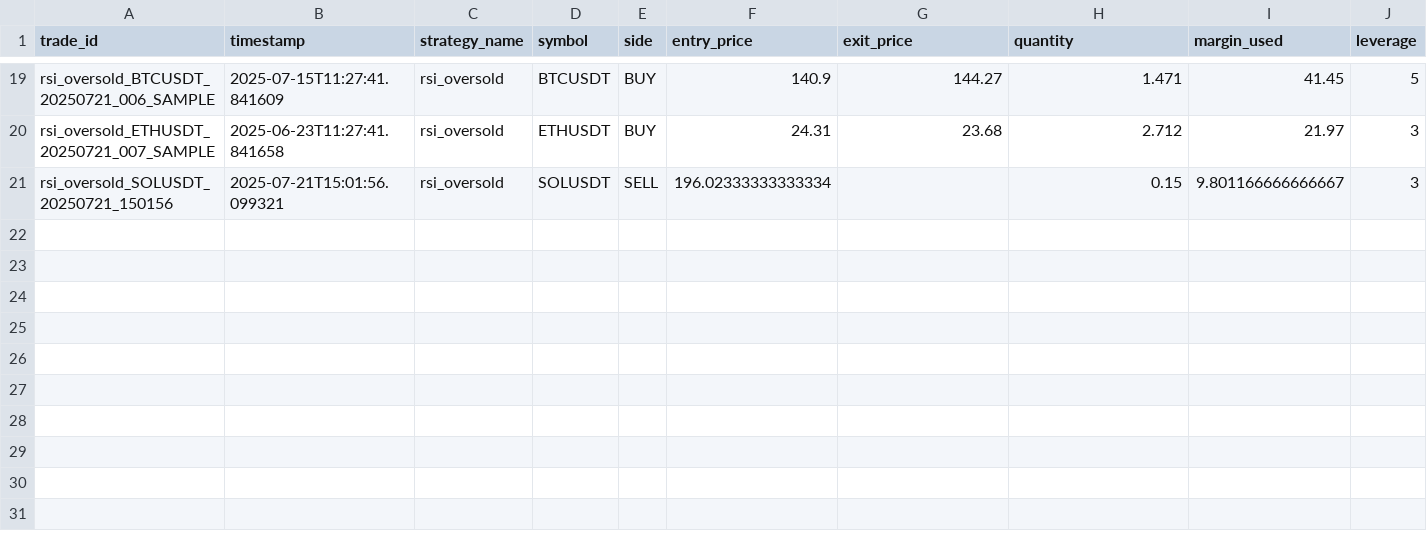
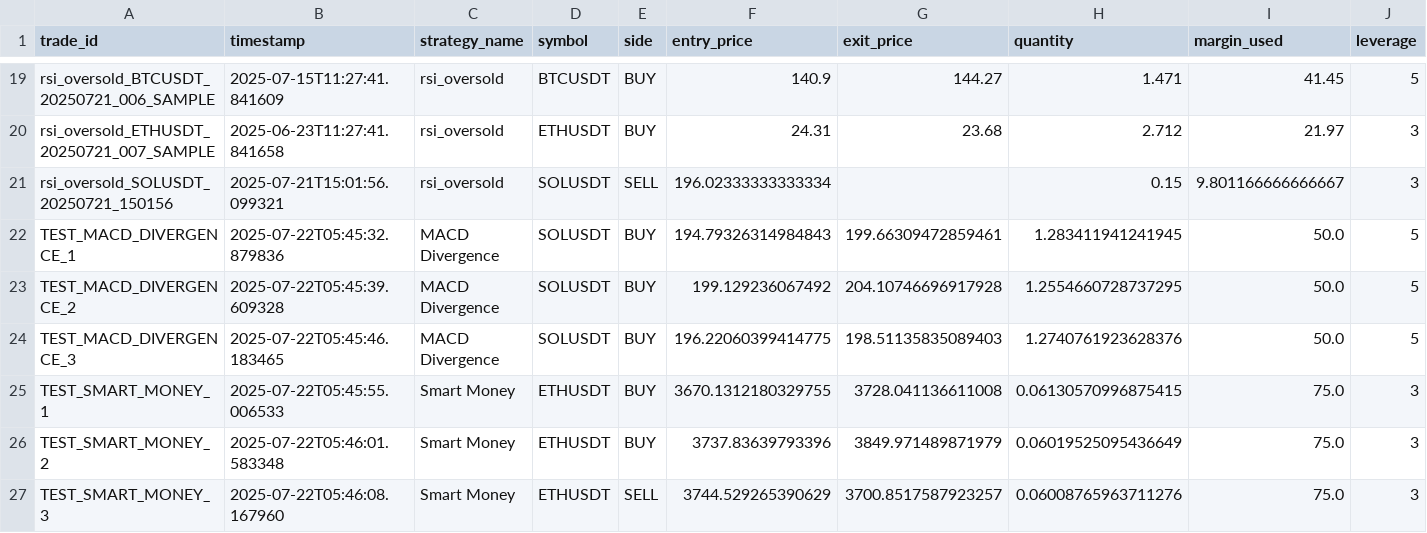
Before and after one commit to ghaisosman/replit-trading-bot, a CSV file: trading_data/trades/all_trades.csv, drawn as a sheet; only a part is shown, gaps mark what is left out; rows hold the shown columns only; the diff names each change by its address in the sheet, - before the commit and + after, or states it on an @@ line.

```diff
--- a/trading_data/trades/all_trades.csv
+++ b/trading_data/trades/all_trades.csv
+row 22: TEST_MACD_DIVERGENCE_1 | 2025-07-22T05:45:32.879836 | MACD Divergence | SOLUSDT | BUY | 194.79326314984843 | 199.66309472859461 | 1.283411941241945 | 50.0 | 5
+row 23: TEST_MACD_DIVERGENCE_2 | 2025-07-22T05:45:39.609328 | MACD Divergence | SOLUSDT | BUY | 199.129236067492 | 204.10746696917928 | 1.2554660728737295 | 50.0 | 5
+row 24: TEST_MACD_DIVERGENCE_3 | 2025-07-22T05:45:46.183465 | MACD Divergence | SOLUSDT | BUY | 196.22060399414775 | 198.51135835089403 | 1.2740761923628376 | 50.0 | 5
+row 25: TEST_SMART_MONEY_1 | 2025-07-22T05:45:55.006533 | Smart Money | ETHUSDT | BUY | 3670.1312180329755 | 3728.041136611008 | 0.06130570996875415 | 75.0 | 3
+row 26: TEST_SMART_MONEY_2 | 2025-07-22T05:46:01.583348 | Smart Money | ETHUSDT | BUY | 3737.83639793396 | 3849.971489871979 | 0.06019525095436649 | 75.0 | 3
+row 27: TEST_SMART_MONEY_3 | 2025-07-22T05:46:08.167960 | Smart Money | ETHUSDT | SELL | 3744.529265390629 | 3700.8517587923257 | 0.06008765963711276 | 75.0 | 3
```
Also changed, not shown: 3 other files.
